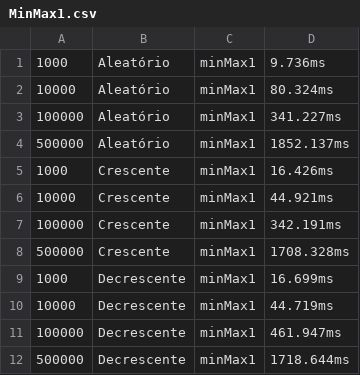
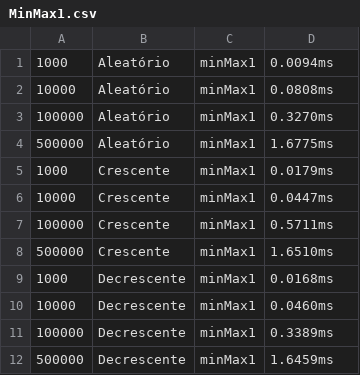
Before and after one commit to elcioam/trab1_aeds, a CSV file: src/MinMax1.csv, drawn as a sheet.

```diff
--- a/src/MinMax1.csv
+++ b/src/MinMax1.csv
@@ -1,12 +1,12 @@
-1000,Aleatório,minMax1,9.736ms
-10000,Aleatório,minMax1,80.324ms
-100000,Aleatório,minMax1,341.227ms
-500000,Aleatório,minMax1,1852.137ms
-1000,Crescente,minMax1,16.426ms
-10000,Crescente,minMax1,44.921ms
-100000,Crescente,minMax1,342.191ms
-500000,Crescente,minMax1,1708.328ms
-1000,Decrescente,minMax1,16.699ms
-10000,Decrescente,minMax1,44.719ms
-100000,Decrescente,minMax1,461.947ms
-500000,Decrescente,minMax1,1718.644ms
+1000,Aleatório,minMax1,0.0094ms
+10000,Aleatório,minMax1,0.0808ms
+100000,Aleatório,minMax1,0.3270ms
+500000,Aleatório,minMax1,1.6775ms
+1000,Crescente,minMax1,0.0179ms
+10000,Crescente,minMax1,0.0447ms
+100000,Crescente,minMax1,0.5711ms
+500000,Crescente,minMax1,1.6510ms
+1000,Decrescente,minMax1,0.0168ms
+10000,Decrescente,minMax1,0.0460ms
+100000,Decrescente,minMax1,0.3389ms
+500000,Decrescente,minMax1,1.6459ms
```
Also changed, not shown: src/MinMax2.csv, src/MinMax3.csv, 12 other files.
